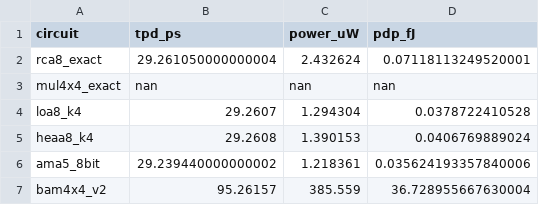
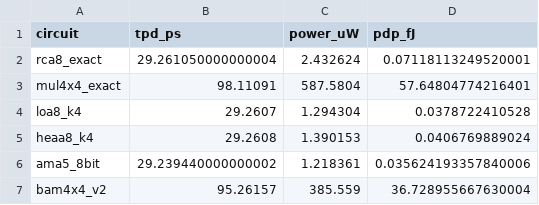
Before and after one commit to Unfortunate-Happenstance/elec_research, a CSV file: results/processed/circuit_metrics.csv, drawn as a sheet.

Commit message:
New results

```diff
--- a/results/processed/circuit_metrics.csv
+++ b/results/processed/circuit_metrics.csv
@@ -2,3 +2,3 @@ circuit,tpd_ps,power_uW,pdp_fJ
 rca8_exact,29.261050000000004,2.432624,0.07118113249520001
-mul4x4_exact,nan,nan,nan
+mul4x4_exact,98.11091,587.5804,57.64804774216401
 loa8_k4,29.2607,1.294304,0.0378722410528
```
Also changed, not shown: 1 other file.
